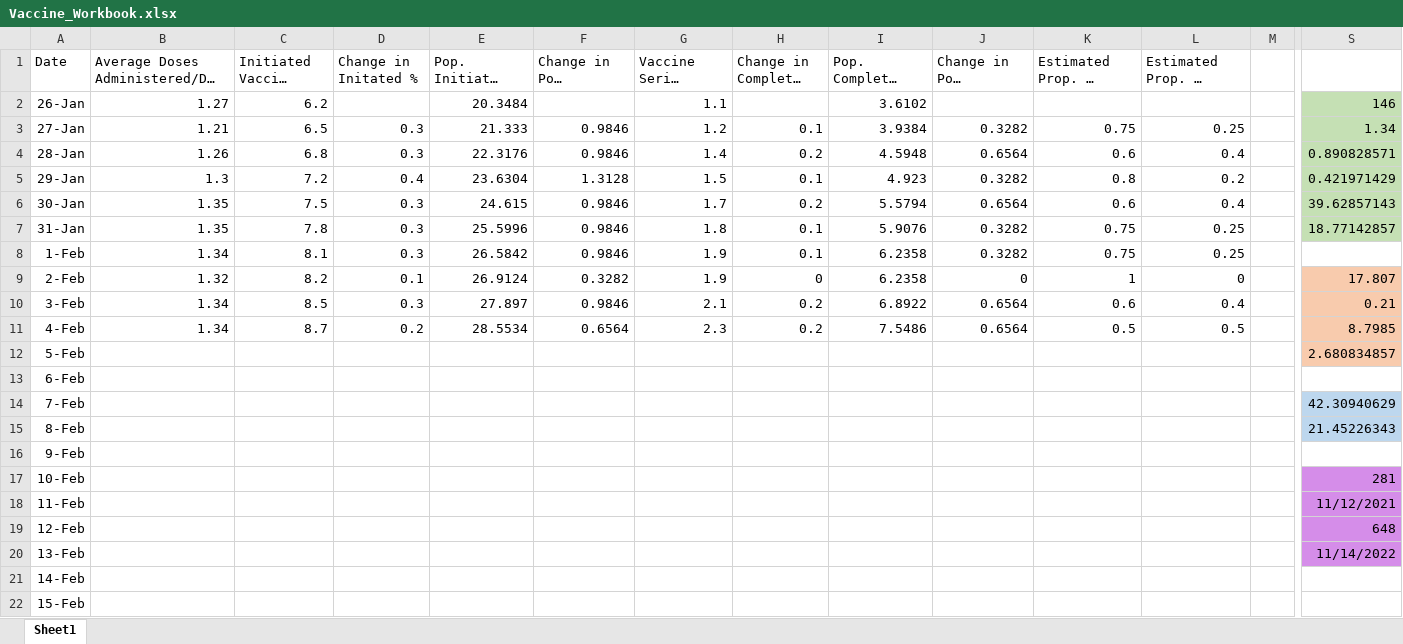
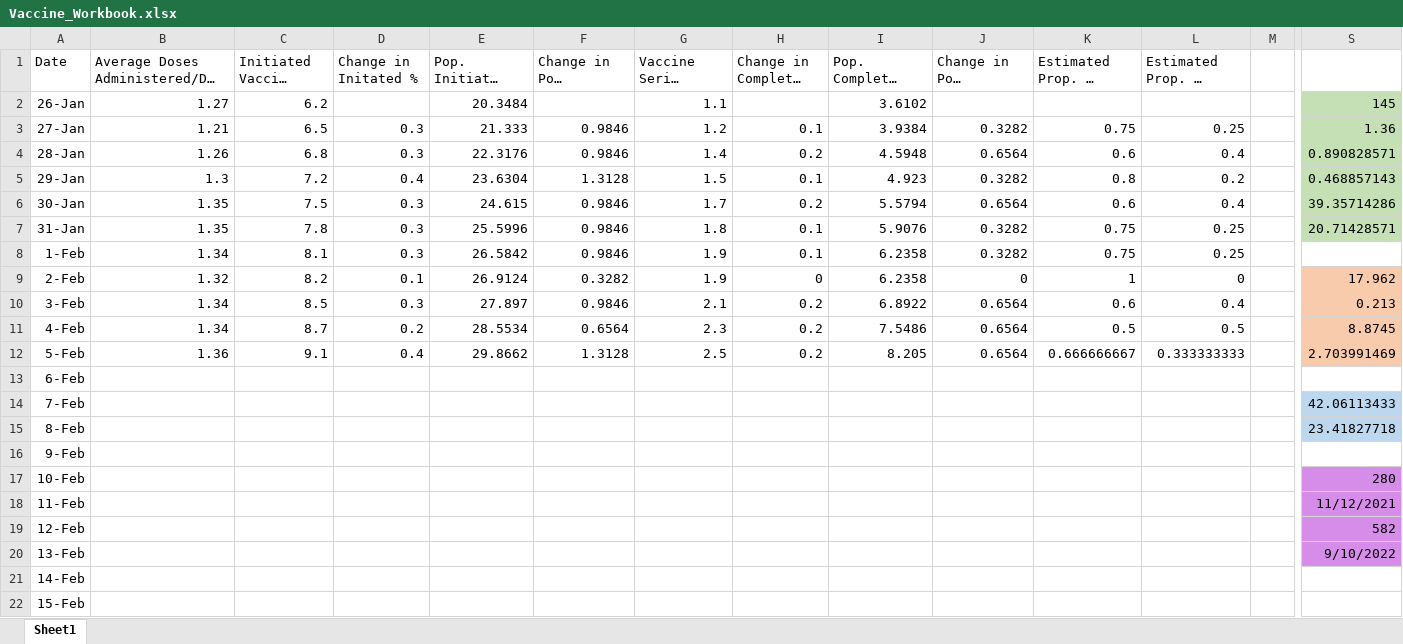
Before and after one commit to jamesryan421/COVID_vaccination_data, an Excel workbook: Vaccine_Workbook.xlsx, sheet Sheet1, drawn as a sheet; only a part is shown, gaps mark what is left out; long unchanged cells end in …; values as stored, in another font and other column widths than the file's, no borders; the diff names each change by its address in the sheet, - before the commit and + after, or states it on an @@ line.

Commit message:
Updated stats

```diff
--- a/Vaccine_Workbook.xlsx (sheet Sheet1)
+++ b/Vaccine_Workbook.xlsx (sheet Sheet1)
-S2: 146
+S2: 145
-S3: 1.34
+S3: 1.36
-S5: 0.421971429
+S5: 0.468857143
-S6: 39.62857143
+S6: 39.35714286
-S7: 18.77142857
+S7: 20.71428571
-S9: 17.807
+S9: 17.962
-S10: 0.21
+S10: 0.213
-S11: 8.7985
+S11: 8.8745
-B12: (empty)
+B12: 1.36
-C12 (Initiated Vaccine Schedule %): (empty)
+C12 (Initiated Vaccine Schedule %): 9.1
-D12 (Change in Initated %): (empty)
+D12 (Change in Initated %): 0.4
-E12: (empty)
+E12: 29.8662
-F12: (empty)
+F12: 1.3128
-G12 (Vaccine Series Completed %): (empty)
+G12 (Vaccine Series Completed %): 2.5
-H12 (Change in Completed %): (empty)
+H12 (Change in Completed %): 0.2
-I12: (empty)
+I12: 8.205
-J12: (empty)
+J12: 0.6564
-K12: (empty)
+K12: 0.666666667
-L12: (empty)
+L12: 0.333333333
-S12: 2.680834857
+S12: 2.703991469
-S14: 42.30940629
+S14: 42.06113433
-S15: 21.45226343
+S15: 23.41827718
-S17: 281
+S17: 280
-S19: 648
+S19: 582
-S20: 11/14/2022
+S20: 9/10/2022
```
